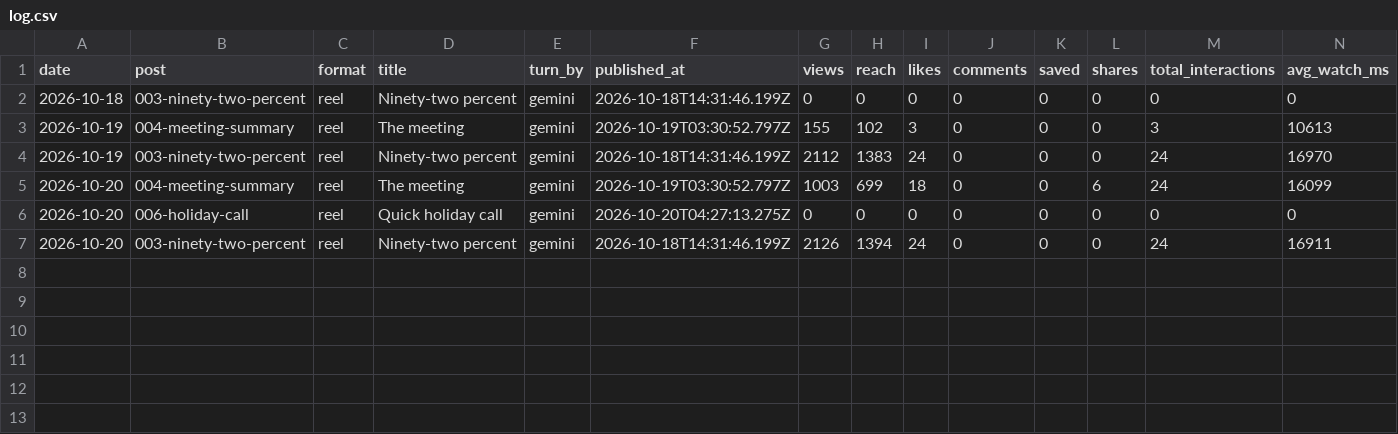
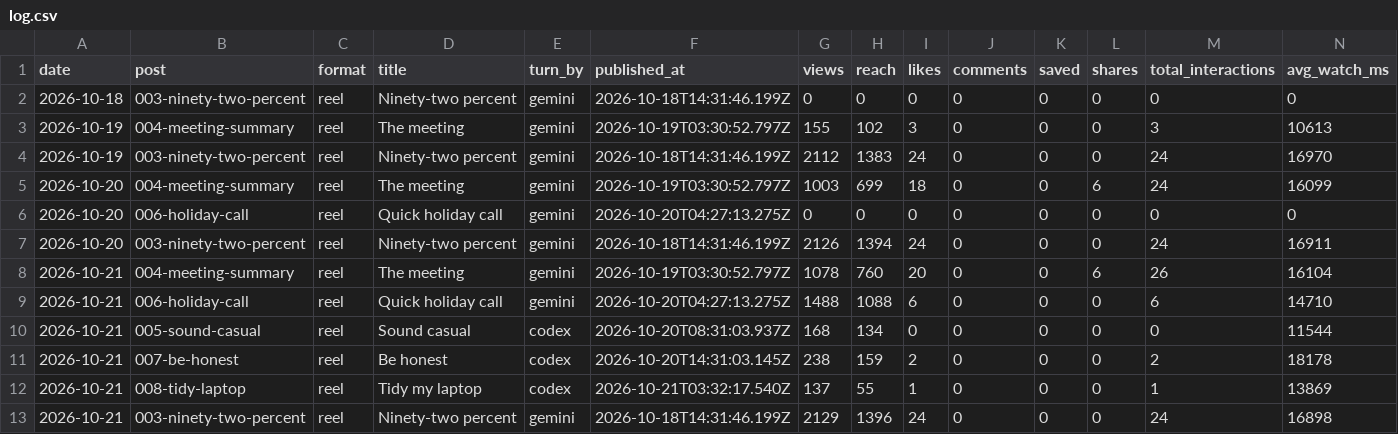
Before and after one commit to dhakadpd10/theaicommittee, a CSV file: content/analytics/log.csv, drawn as a sheet; only a part is shown; rows hold the shown columns only; the diff names each change by its address in the sheet, - before the commit and + after, or states it on an @@ line.

```diff
--- a/content/analytics/log.csv
+++ b/content/analytics/log.csv
+row 8: 2026-10-21 | 004-meeting-summary | reel | The meeting | gemini | 2026-10-19T03:30:52.797Z | 1078 | 760 | 20 | 0 | 0 | 6 | 26 | 16104
+row 9: 2026-10-21 | 006-holiday-call | reel | Quick holiday call | gemini | 2026-10-20T04:27:13.275Z | 1488 | 1088 | 6 | 0 | 0 | 0 | 6 | 14710
+row 10: 2026-10-21 | 005-sound-casual | reel | Sound casual | codex | 2026-10-20T08:31:03.937Z | 168 | 134 | 0 | 0 | 0 | 0 | 0 | 11544
+row 11: 2026-10-21 | 007-be-honest | reel | Be honest | codex | 2026-10-20T14:31:03.145Z | 238 | 159 | 2 | 0 | 0 | 0 | 2 | 18178
+row 12: 2026-10-21 | 008-tidy-laptop | reel | Tidy my laptop | codex | 2026-10-21T03:32:17.540Z | 137 | 55 | 1 | 0 | 0 | 0 | 1 | 13869
+row 13: 2026-10-21 | 003-ninety-two-percent | reel | Ninety-two percent | gemini | 2026-10-18T14:31:46.199Z | 2129 | 1396 | 24 | 0 | 0 | 0 | 24 | 16898
```
